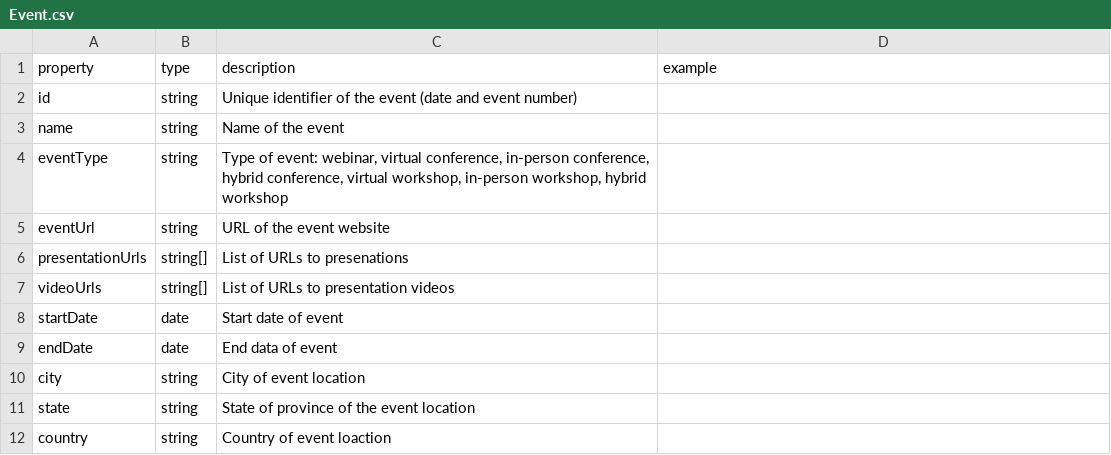
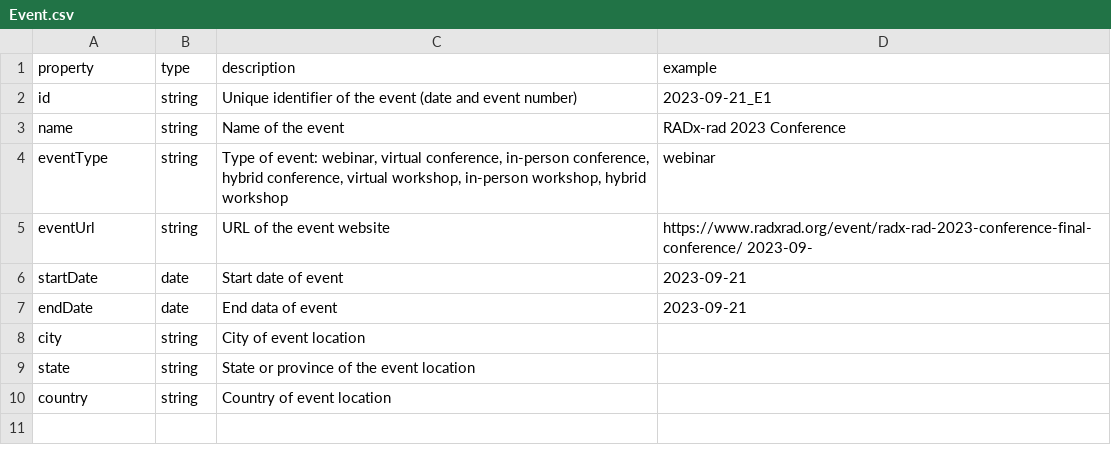
Before and after one commit to radxrad/radx-kg, a CSV file: kg/metadata/nodes/Event.csv, drawn as a sheet.

Commit message:
added Publication and Event nodes

```diff
--- a/kg/metadata/nodes/Event.csv
+++ b/kg/metadata/nodes/Event.csv
@@ -1,12 +1,10 @@
 property,type,description,example
-id,string,Unique identifier of the event (date and event number),
-name,string,Name of the event,
-eventType,string,"Type of event: webinar, virtual conference, in-person conference, hybrid conference, virtual workshop, in-person workshop, hybrid workshop"
-eventUrl,string,URL of the event website,
-presentationUrls,string[],List of URLs to presenations,
-videoUrls,string[],List of URLs to presentation videos,
-startDate,date,Start date of event,
-endDate,date,End data of event,
+id,string,Unique identifier of the event (date and event number),2023-09-21_E1
+name,string,Name of the event,RADx-rad 2023 Conference
+eventType,string,"Type of event: webinar, virtual conference, in-person conference, hybrid conference, virtual workshop, in-person workshop, hybrid workshop",webinar
+eventUrl,string,URL of the event website,https://www.radxrad.org/event/radx-rad-2023-conference-final-conference/	2023-09-
+startDate,date,Start date of event,2023-09-21
+endDate,date,End data of event,2023-09-21
 city,string,City of event location,
-state,string,State of province of the event location,
-country,string,Country of event loaction,
+state,string,State or province of the event location,
+country,string,Country of event location,
```
Also changed, not shown: kg/metadata/nodes/Patent.csv, 14 other files.
